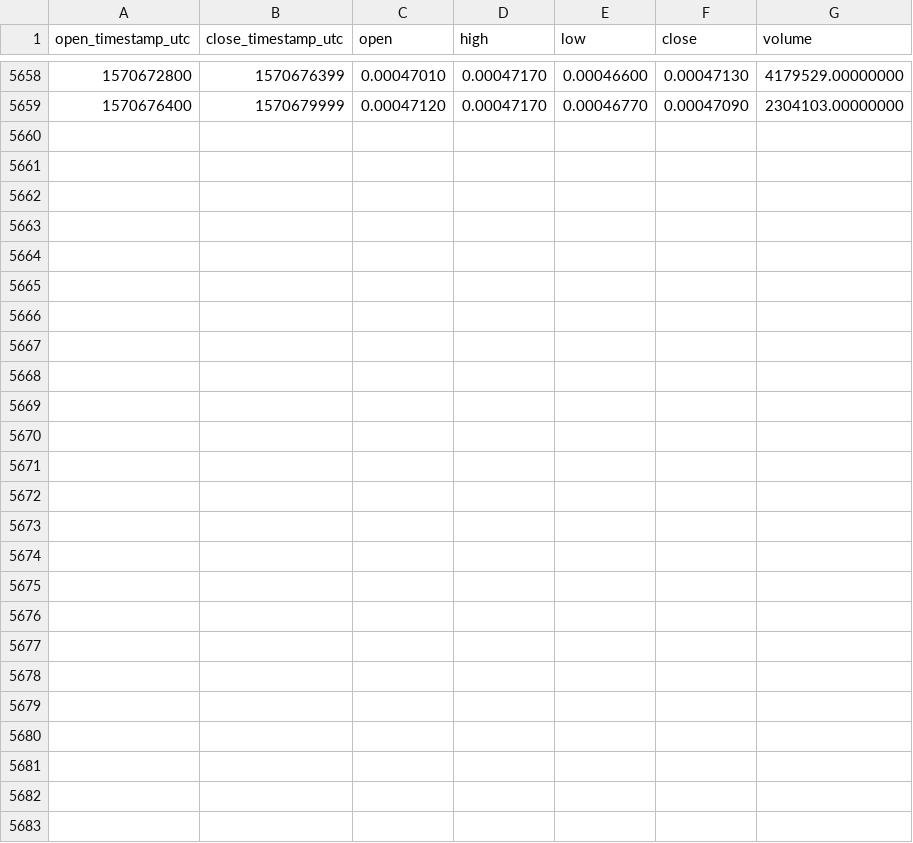
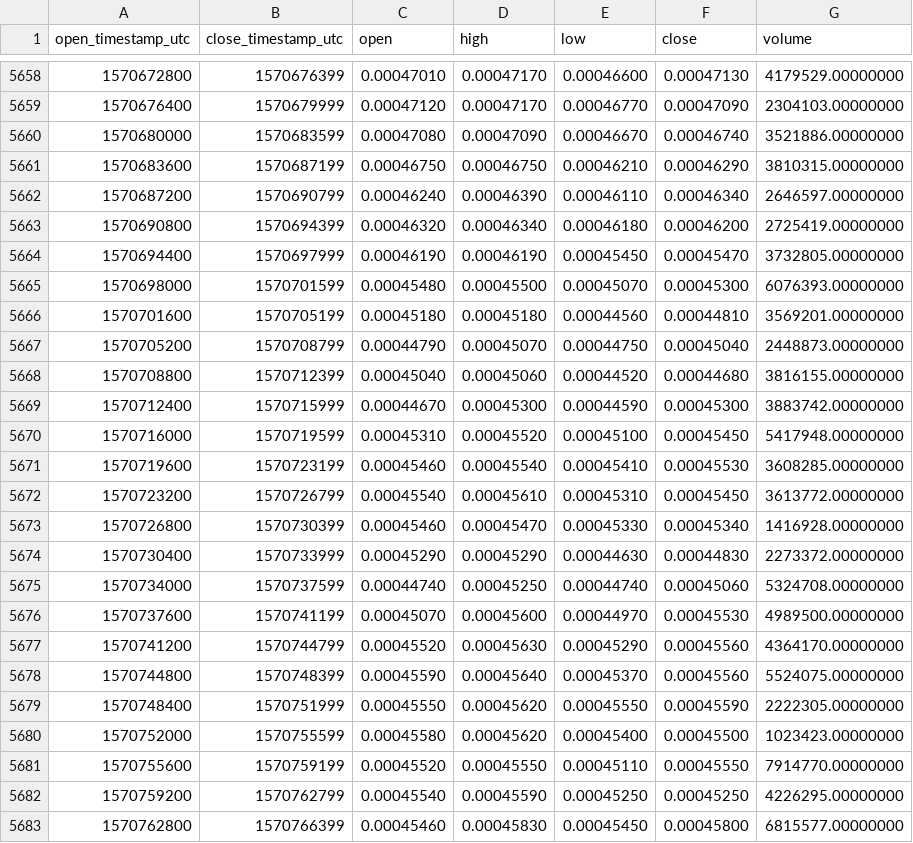
Before and after one commit to cryptobigbro/binance-BTTUSDC, a CSV file: binance-BTTUSDC-1h.csv, drawn as a sheet; only a part is shown, gaps mark what is left out.

Commit message:
Update OHLCV data.

```diff
--- a/binance-BTTUSDC-1h.csv
+++ b/binance-BTTUSDC-1h.csv
@@ -5659 +5659,25 @@ open_timestamp_utc,close_timestamp_utc,open,high,low,close,volume
 1570676400,1570679999,0.00047120,0.00047170,0.00046770,0.00047090,2304103.00000000
+1570680000,1570683599,0.00047080,0.00047090,0.00046670,0.00046740,3521886.00000000
+1570683600,1570687199,0.00046750,0.00046750,0.00046210,0.00046290,3810315.00000000
+1570687200,1570690799,0.00046240,0.00046390,0.00046110,0.00046340,2646597.00000000
+1570690800,1570694399,0.00046320,0.00046340,0.00046180,0.00046200,2725419.00000000
+1570694400,1570697999,0.00046190,0.00046190,0.00045450,0.00045470,3732805.00000000
+1570698000,1570701599,0.00045480,0.00045500,0.00045070,0.00045300,6076393.00000000
+1570701600,1570705199,0.00045180,0.00045180,0.00044560,0.00044810,3569201.00000000
+1570705200,1570708799,0.00044790,0.00045070,0.00044750,0.00045040,2448873.00000000
+1570708800,1570712399,0.00045040,0.00045060,0.00044520,0.00044680,3816155.00000000
+1570712400,1570715999,0.00044670,0.00045300,0.00044590,0.00045300,3883742.00000000
+1570716000,1570719599,0.00045310,0.00045520,0.00045100,0.00045450,5417948.00000000
+1570719600,1570723199,0.00045460,0.00045540,0.00045410,0.00045530,3608285.00000000
+1570723200,1570726799,0.00045540,0.00045610,0.00045310,0.00045450,3613772.00000000
+1570726800,1570730399,0.00045460,0.00045470,0.00045330,0.00045340,1416928.00000000
+1570730400,1570733999,0.00045290,0.00045290,0.00044630,0.00044830,2273372.00000000
+1570734000,1570737599,0.00044740,0.00045250,0.00044740,0.00045060,5324708.00000000
+1570737600,1570741199,0.00045070,0.00045600,0.00044970,0.00045530,4989500.00000000
+1570741200,1570744799,0.00045520,0.00045630,0.00045290,0.00045560,4364170.00000000
+1570744800,1570748399,0.00045590,0.00045640,0.00045370,0.00045560,5524075.00000000
+1570748400,1570751999,0.00045550,0.00045620,0.00045550,0.00045590,2222305.00000000
+1570752000,1570755599,0.00045580,0.00045620,0.00045400,0.00045500,1023423.00000000
+1570755600,1570759199,0.00045520,0.00045550,0.00045110,0.00045550,7914770.00000000
+1570759200,1570762799,0.00045540,0.00045590,0.00045250,0.00045250,4226295.00000000
+1570762800,1570766399,0.00045460,0.00045830,0.00045450,0.00045800,6815577.00000000
```
Also changed, not shown: binance-BTTUSDC-1d.csv.
